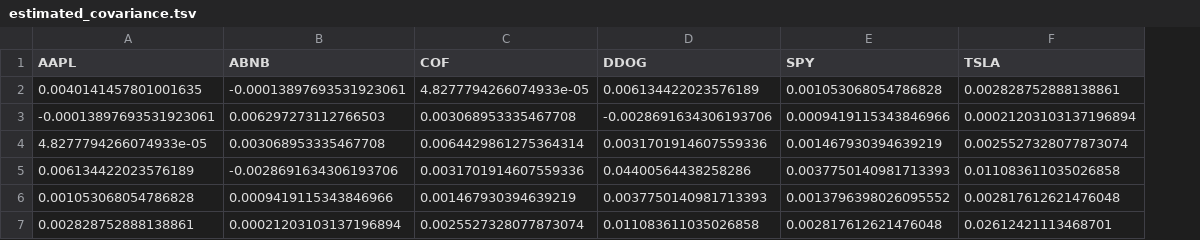
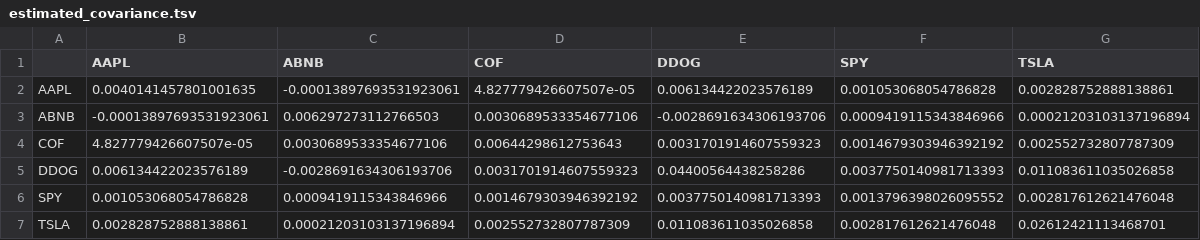
Before and after one commit to calebhadley1/AI_in_the_Field_Coursework, a TSV file: Week 1/estimated_covariance.tsv, drawn as a sheet; removed rows and columns are numbered as before the commit, all else as after; the diff names each change by its address in the sheet, - before the commit and + after, or states it on an @@ line.

Commit message:
fix covariances

```diff
--- a/Week 1/estimated_covariance.tsv
+++ b/Week 1/estimated_covariance.tsv
+column A, rows 2-3: AAPL | ABNB; rows 5-7: DDOG | SPY | TSLA
-D2 (COF): 4.8277794266074933e-05
+D2 (COF): 4.827779426607507e-05
-D3 (COF): 0.003068953335467708
+D3 (COF): 0.0030689533354677106
-row 4: 4.8277794266074933e-05 | 0.003068953335467708 | 0.0064429861275364314 | 0.0031701914607559336 | 0.001467930394639219 | 0.0025527328077873074
+row 4: COF | 4.827779426607507e-05 | 0.0030689533354677106 | 0.00644298612753643 | 0.0031701914607559323 | 0.0014679303946392192 | 0.002552732807787309
-D5 (COF): 0.0031701914607559336
+D5 (COF): 0.0031701914607559323
-D6 (COF): 0.001467930394639219
+D6 (COF): 0.0014679303946392192
-D7 (COF): 0.0025527328077873074
+D7 (COF): 0.002552732807787309
```
Also changed, not shown: Week 1/historical_returns.tsv, 2 other files.
